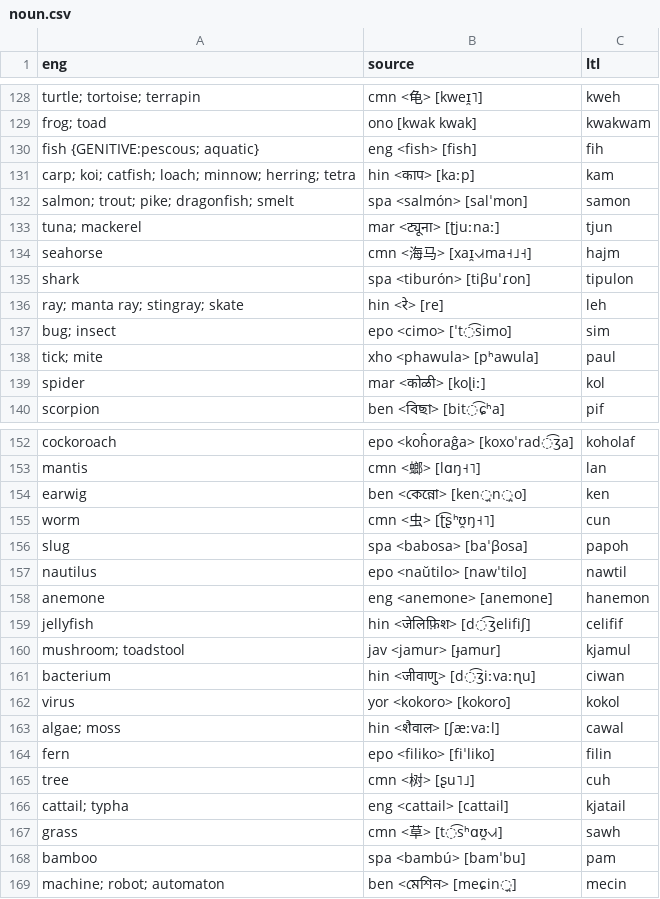
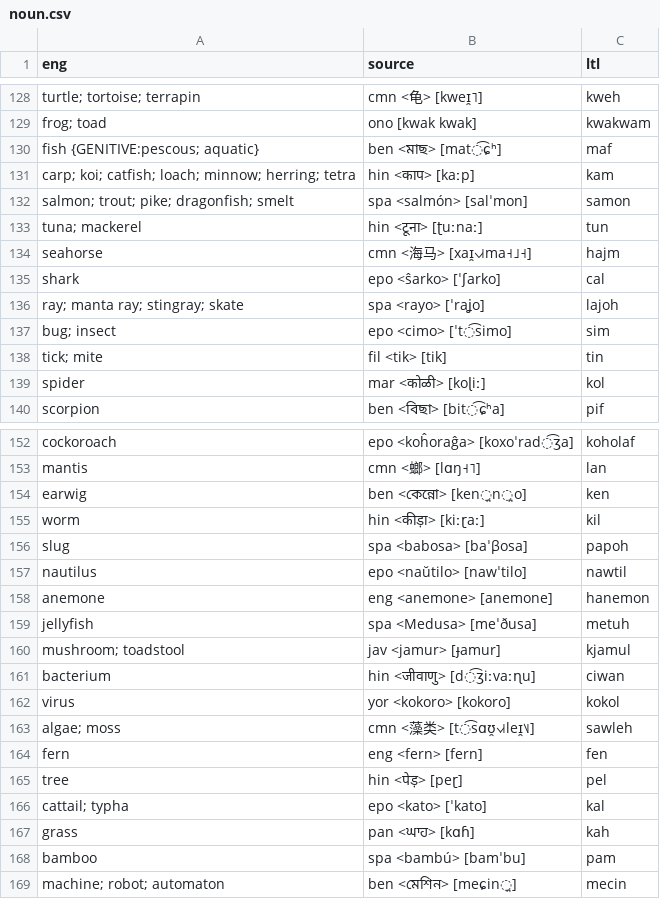
Before and after one commit to jkunimune/Djastiz, a CSV file: src/words/noun.csv, drawn as a sheet; only a part is shown, gaps mark what is left out; the diff covers the shown part only.

```diff
--- a/src/words/noun.csv
+++ b/src/words/noun.csv
@@ -129,11 +129,11 @@ turtle; tortoise; terrapin,cmn <龟> [kweɪ̯˥],kweh
 frog; toad,ono [kwak kwak],kwakwam
-fish {GENITIVE:pescous; aquatic},eng <fish> [fish],fih
+fish {GENITIVE:pescous; aquatic},ben <মাছ> [mat͡ɕʰ],maf
 carp; koi; catfish; loach; minnow; herring; tetra,hin <काप> [kaːp],kam
 salmon; trout; pike; dragonfish; smelt,spa <salmón> [salˈmon],samon
-tuna; mackerel,mar <ट्यूना> [ʈjuːnaː],tjun
+tuna; mackerel,hin <टूना> [ʈuːnaː],tun
 seahorse,cmn <海马> [xaɪ̯˧˩˧ma˧˩˧],hajm
-shark,spa <tiburón> [tiβuˈɾon],tipulon
-ray; manta ray; stingray; skate,hin <रे> [re],leh
+shark,epo <ŝarko> [ˈʃarko],cal
+ray; manta ray; stingray; skate,spa <rayo> [ˈraʝo],lajoh
 bug; insect,epo <cimo> [ˈt͡simo],sim
-tick; mite,xho <phawula> [pʰawula],paul
+tick; mite,fil <tik> [tik],tin
 spider,mar <कोळी> [koɭiː],kol
@@ -154,3 +154,3 @@ mantis,cmn <螂> [lɑŋ˧˥],lan
 earwig,ben <কেন্নো> [ken̪n̪o],ken
-worm,cmn <虫> [ʈ͡ʂʰʊ̯ŋ˧˥],cun
+worm,hin <कीड़ा> [kiːɽaː],kil
 slug,spa <babosa> [baˈβosa],papoh
@@ -158,3 +158,3 @@ nautilus,epo <naŭtilo> [nawˈtilo],nawtil
 anemone,eng <anemone> [anemone],hanemon
-jellyfish,hin <जेलिफ़िश> [d͡ʒelifiʃ],celifif
+jellyfish,spa <Medusa> [meˈðusa],metuh
 mushroom; toadstool,jav <jamur> [ɟamur],kjamul
@@ -162,7 +162,7 @@ bacterium,hin <जीवाणु> [d͡ʒiːvaːɳu],ciwan
 virus,yor <kokoro> [kokoro],kokol
-algae; moss,hin <शैवाल> [ʃæːvaːl],cawal
-fern,epo <filiko> [fiˈliko],filin
-tree,cmn <树> [ʂu˥˩],cuh
-cattail; typha,eng <cattail> [cattail],kjatail
-grass,cmn <草> [t͡sʰɑʊ̯˧˩˧],sawh
+algae; moss,cmn <藻类> [t͡sɑʊ̯˧˩˧leɪ̯˥˩],sawleh
+fern,eng <fern> [fern],fen
+tree,hin <पेड़> [peɽ],pel
+cattail; typha,epo <kato> [ˈkato],kal
+grass,pan <ਘਾਹ> [kɑɦ],kah
 bamboo,spa <bambú> [bamˈbu],pam
```
Also changed, not shown: 73 edited cells elsewhere in this file, src/words/compound word.csv, src/words/verb.csv, 1 other file.
